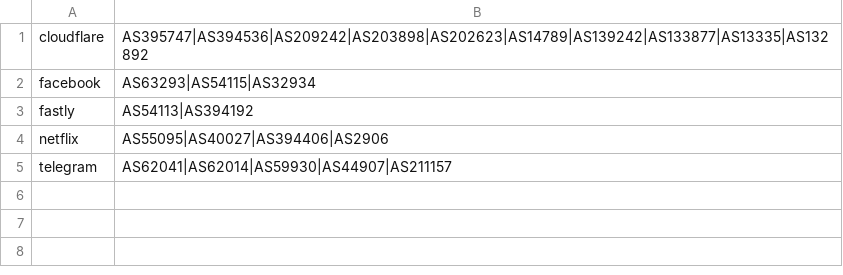
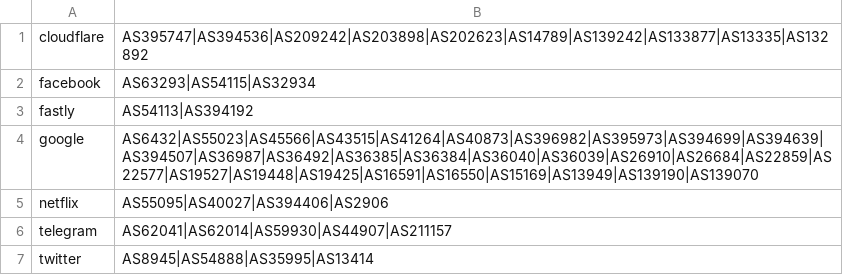
Before and after one commit to cha0sCat/geoip-mod, a CSV file: asn.csv, drawn as a sheet; the diff names each change by its address in the sheet, - before the commit and + after, or states it on an @@ line.

Commit message:
Add geoip:google & geoip:twitter list

```diff
--- a/asn.csv
+++ b/asn.csv
+row 4: google | AS6432|AS55023|AS45566|AS43515|AS41264|AS40873|AS396982|AS395973|AS394699|AS394639|AS394507|AS36987|AS36492|AS36385|AS36384|AS36040|AS36039|AS26910|AS26684|AS22859|AS22577|AS19527|AS19448|AS19425|AS16591|AS16550|AS15169|AS13949|AS139190|AS139070
+row 7: twitter | AS8945|AS54888|AS35995|AS13414
```
Also changed, not shown: 1 other file.
